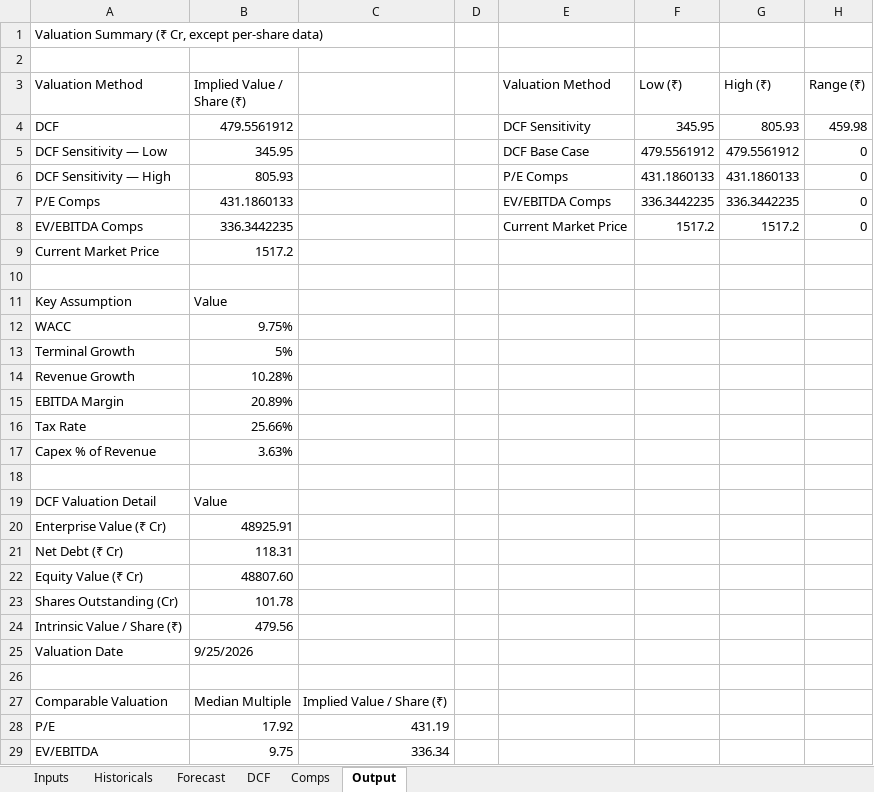
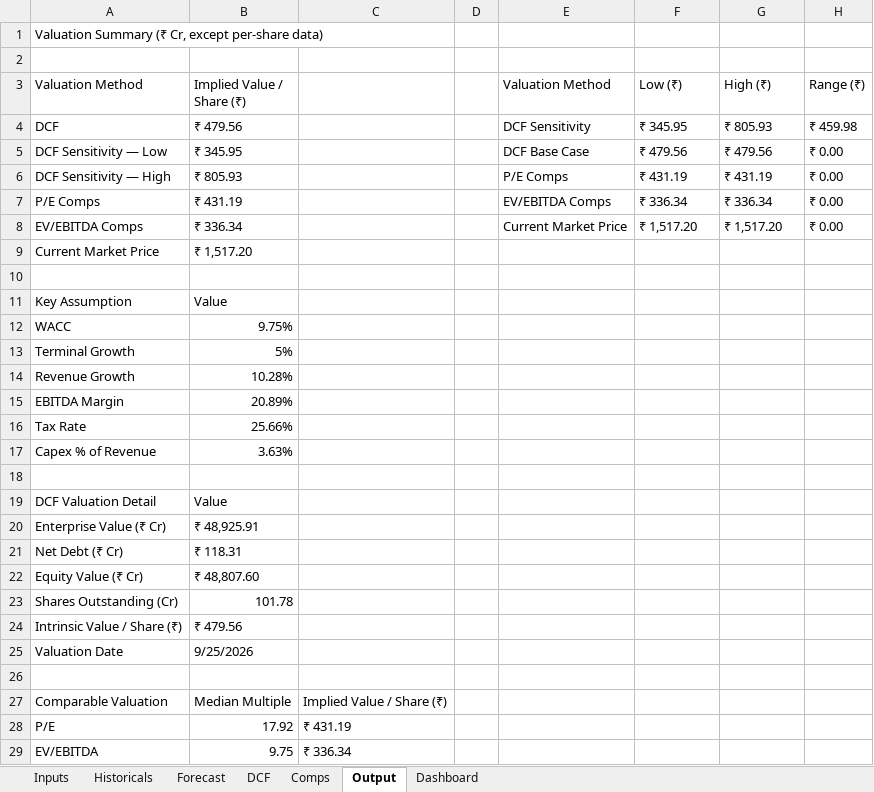
Before and after one commit to piyushkrg/stock-valuation-model, an Excel workbook: Pidilite_Stock_Valuation_Model.xlsx, sheet Output, drawn as a sheet; values as stored, in another font and other column widths than the file's, no cell formats; charts and pictures not drawn; the diff names each change by its address in the sheet, - before the commit and + after, or states it on an @@ line.

```diff
--- a/Pidilite_Stock_Valuation_Model.xlsx (sheet Output)
+++ b/Pidilite_Stock_Valuation_Model.xlsx (sheet Output)
+sheet tab: Dashboard
+A1:C1 merged
-B4 (Implied Value / Share (₹)): 479.5561912
+B4 (Implied Value / Share (₹)): ₹ 479.56
-F4 (Low (₹)): 345.95
+F4 (Low (₹)): ₹ 345.95
-G4 (High (₹)): 805.93
+G4 (High (₹)): ₹ 805.93
-H4 (Range (₹)): 459.98
+H4 (Range (₹)): ₹ 459.98
-B5 (Implied Value / Share (₹)): 345.95
+B5 (Implied Value / Share (₹)): ₹ 345.95
-F5 (Low (₹)): 479.5561912
+F5 (Low (₹)): ₹ 479.56
-G5 (High (₹)): 479.5561912
+G5 (High (₹)): ₹ 479.56
-H5:H8 (Range (₹)): 0
+H5:H8 (Range (₹)): ₹ 0.00
-B6 (Implied Value / Share (₹)): 805.93
+B6 (Implied Value / Share (₹)): ₹ 805.93
-F6 (Low (₹)): 431.1860133
+F6 (Low (₹)): ₹ 431.19
-G6 (High (₹)): 431.1860133
+G6 (High (₹)): ₹ 431.19
-B7 (Implied Value / Share (₹)): 431.1860133
+B7 (Implied Value / Share (₹)): ₹ 431.19
-F7 (Low (₹)): 336.3442235
+F7 (Low (₹)): ₹ 336.34
-G7 (High (₹)): 336.3442235
+G7 (High (₹)): ₹ 336.34
-B8 (Implied Value / Share (₹)): 336.3442235
+B8 (Implied Value / Share (₹)): ₹ 336.34
-F8 (Low (₹)): 1517.2
+F8 (Low (₹)): ₹ 1,517.20
-G8 (High (₹)): 1517.2
+G8 (High (₹)): ₹ 1,517.20
-B9 (Implied Value / Share (₹)): 1517.2
+B9 (Implied Value / Share (₹)): ₹ 1,517.20
-B20 (Implied Value / Share (₹)): 48925.91
+B20 (Implied Value / Share (₹)): ₹ 48,925.91
-B21 (Implied Value / Share (₹)): 118.31
+B21 (Implied Value / Share (₹)): ₹ 118.31
-B22 (Implied Value / Share (₹)): 48807.60
+B22 (Implied Value / Share (₹)): ₹ 48,807.60
-B24 (Implied Value / Share (₹)): 479.56
+B24 (Implied Value / Share (₹)): ₹ 479.56
-C28: 431.19
+C28: ₹ 431.19
-C29: 336.34
+C29: ₹ 336.34
```
Also changed, not shown: sheet Forecast, sheet DCF, sheet Inputs, sheet Comps, sheet Historicals, cell formats, charts or pictures.
